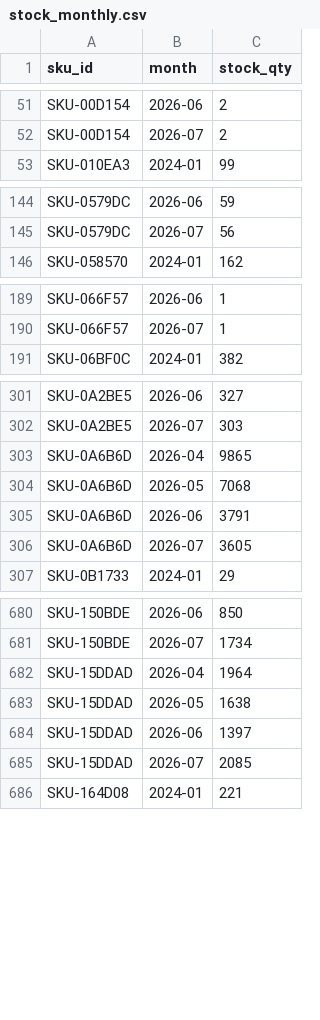
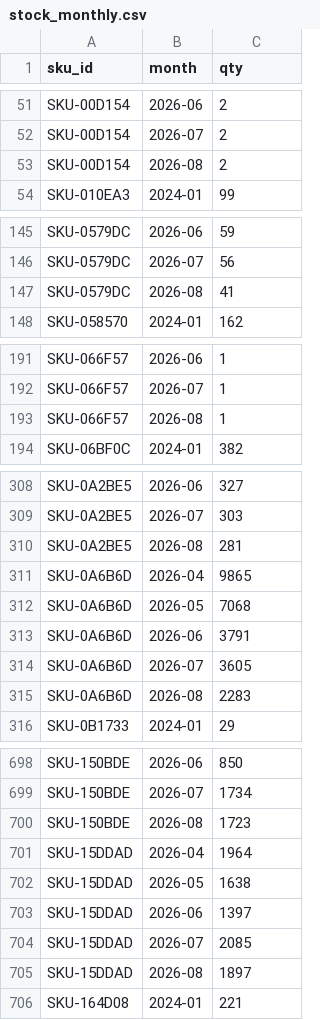
Before and after one commit to viktorovichatwork/purchase-planning, a CSV file: inbox/stock_monthly.csv, drawn as a sheet; only a part is shown, gaps mark what is left out; the diff covers the shown part only.

Commit message:
Загрузить выгрузку через портал

```diff
--- a/inbox/stock_monthly.csv
+++ b/inbox/stock_monthly.csv
@@ -1 +1 @@
-sku_id,month,stock_qty
+sku_id,month,qty
@@ -52,2 +52,3 @@ SKU-00D154,2026-06,2
 SKU-00D154,2026-07,2
+SKU-00D154,2026-08,2
 SKU-010EA3,2024-01,99
@@ -145,2 +146,3 @@ SKU-0579DC,2026-06,59
 SKU-0579DC,2026-07,56
+SKU-0579DC,2026-08,41
 SKU-058570,2024-01,162
@@ -190,2 +192,3 @@ SKU-066F57,2026-06,1
 SKU-066F57,2026-07,1
+SKU-066F57,2026-08,1
 SKU-06BF0C,2024-01,382
@@ -302,2 +309,3 @@ SKU-0A2BE5,2026-06,327
 SKU-0A2BE5,2026-07,303
+SKU-0A2BE5,2026-08,281
 SKU-0A6B6D,2026-04,9865
@@ -306,2 +314,3 @@ SKU-0A6B6D,2026-06,3791
 SKU-0A6B6D,2026-07,3605
+SKU-0A6B6D,2026-08,2283
 SKU-0B1733,2024-01,29
@@ -681,2 +699,3 @@ SKU-150BDE,2026-06,850
 SKU-150BDE,2026-07,1734
+SKU-150BDE,2026-08,1723
 SKU-15DDAD,2026-04,1964
@@ -685,2 +704,3 @@ SKU-15DDAD,2026-06,1397
 SKU-15DDAD,2026-07,2085
+SKU-15DDAD,2026-08,1897
 SKU-164D08,2024-01,221
```
Also changed, not shown: 13 added rows elsewhere in this file.
